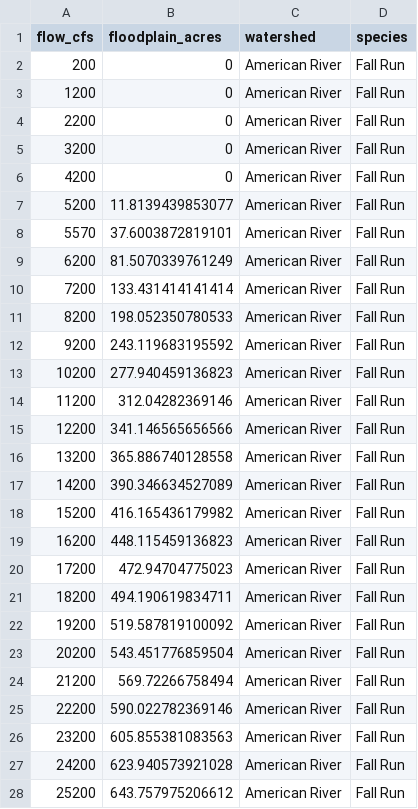
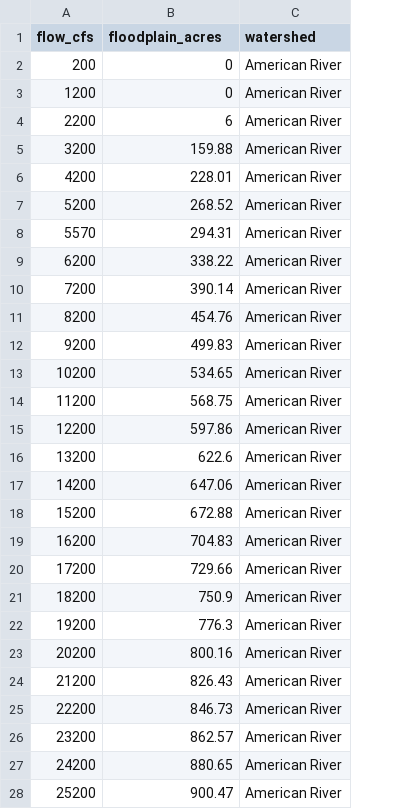
Before and after one commit to FlowWest/cvpiaHabitat, a CSV file: data-raw/floodplain/american_river_floodplain.csv, drawn as a sheet; only a part is shown; the diff covers the shown part only; the diff names each change by its address in the sheet, - before the commit and + after, or states it on an @@ line.

```diff
--- a/data-raw/floodplain/american_river_floodplain.csv
+++ b/data-raw/floodplain/american_river_floodplain.csv
-column D (species), rows 2-28: all Fall Run
-B4 (floodplain_acres): 0
+B4 (floodplain_acres): 6
-B5 (floodplain_acres): 0
+B5 (floodplain_acres): 159.88
-B6 (floodplain_acres): 0
+B6 (floodplain_acres): 228.01
-B7 (floodplain_acres): 11.8139439853077
+B7 (floodplain_acres): 268.52
-B8 (floodplain_acres): 37.6003872819101
+B8 (floodplain_acres): 294.31
-B9 (floodplain_acres): 81.5070339761249
+B9 (floodplain_acres): 338.22
-B10 (floodplain_acres): 133.431414141414
+B10 (floodplain_acres): 390.14
-B11 (floodplain_acres): 198.052350780533
+B11 (floodplain_acres): 454.76
-B12 (floodplain_acres): 243.119683195592
+B12 (floodplain_acres): 499.83
-B13 (floodplain_acres): 277.940459136823
+B13 (floodplain_acres): 534.65
-B14 (floodplain_acres): 312.04282369146
+B14 (floodplain_acres): 568.75
-B15 (floodplain_acres): 341.146565656566
+B15 (floodplain_acres): 597.86
-B16 (floodplain_acres): 365.886740128558
+B16 (floodplain_acres): 622.6
-B17 (floodplain_acres): 390.346634527089
+B17 (floodplain_acres): 647.06
-B18 (floodplain_acres): 416.165436179982
+B18 (floodplain_acres): 672.88
-B19 (floodplain_acres): 448.115459136823
+B19 (floodplain_acres): 704.83
-B20 (floodplain_acres): 472.94704775023
+B20 (floodplain_acres): 729.66
-B21 (floodplain_acres): 494.190619834711
+B21 (floodplain_acres): 750.9
-B22 (floodplain_acres): 519.587819100092
+B22 (floodplain_acres): 776.3
-B23 (floodplain_acres): 543.451776859504
+B23 (floodplain_acres): 800.16
-B24 (floodplain_acres): 569.72266758494
+B24 (floodplain_acres): 826.43
-B25 (floodplain_acres): 590.022782369146
+B25 (floodplain_acres): 846.73
-B26 (floodplain_acres): 605.855381083563
+B26 (floodplain_acres): 862.57
-B27 (floodplain_acres): 623.940573921028
+B27 (floodplain_acres): 880.65
-B28 (floodplain_acres): 643.757975206612
+B28 (floodplain_acres): 900.47
```
Also changed, not shown: 35 removed rows and 8 edited cells elsewhere in this file, data-raw/floodplain/bear_river_floodplain.csv, data-raw/floodplain/big_chico_creek_floodplain.csv, 14 other files.
